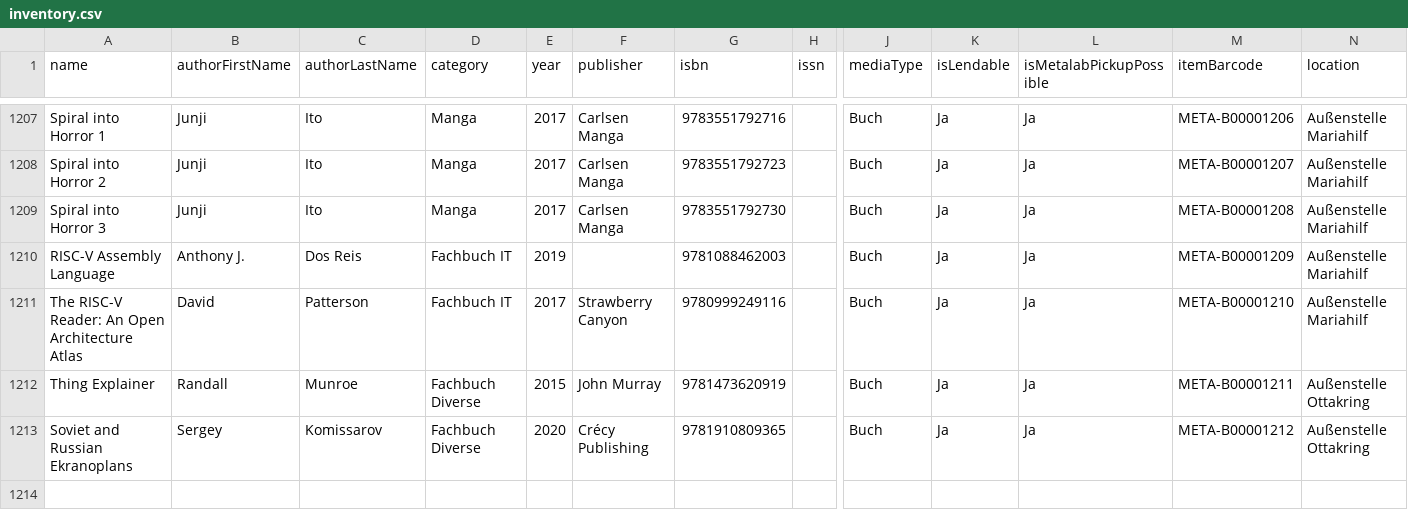
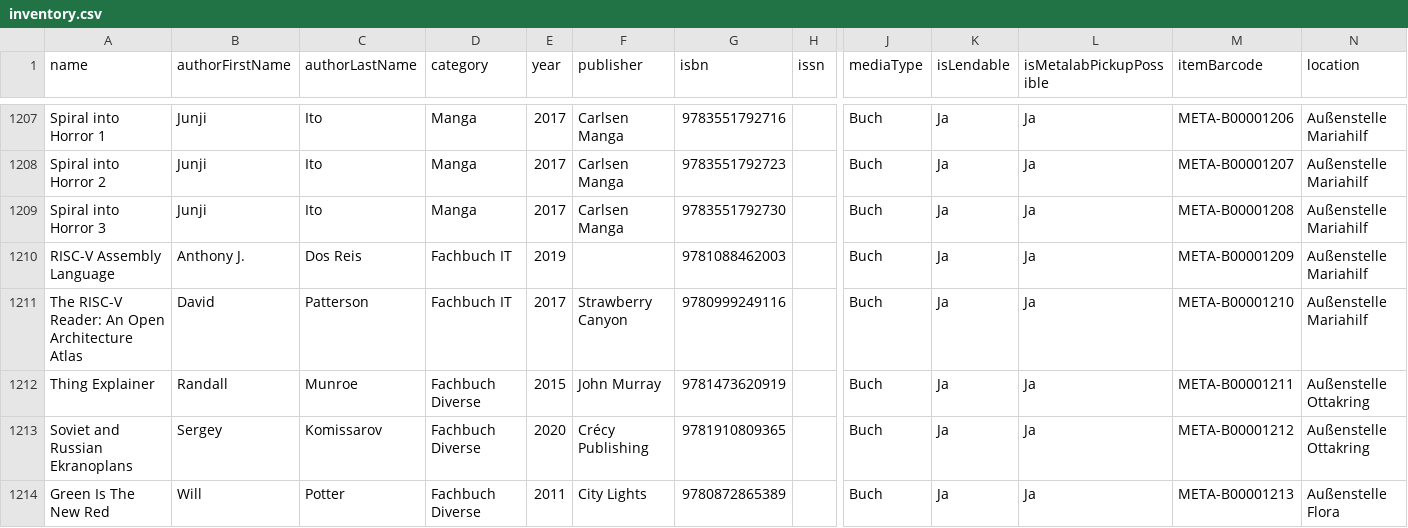
Before and after one commit to Metalab/library-media-inventory, a CSV file: inventory.csv, drawn as a sheet; only a part is shown, gaps mark what is left out; rows hold the shown columns only; the diff names each change by its address in the sheet, - before the commit and + after, or states it on an @@ line.

Commit message:
Add first book for Aussenstelle Flora

```diff
--- a/inventory.csv
+++ b/inventory.csv
+row 1214: Green Is The New Red | Will | Potter | Fachbuch Diverse | 2011 | City Lights | 9780872865389 |  | Buch | Ja | Ja | META-B00001213 | Außenstelle Flora
```
